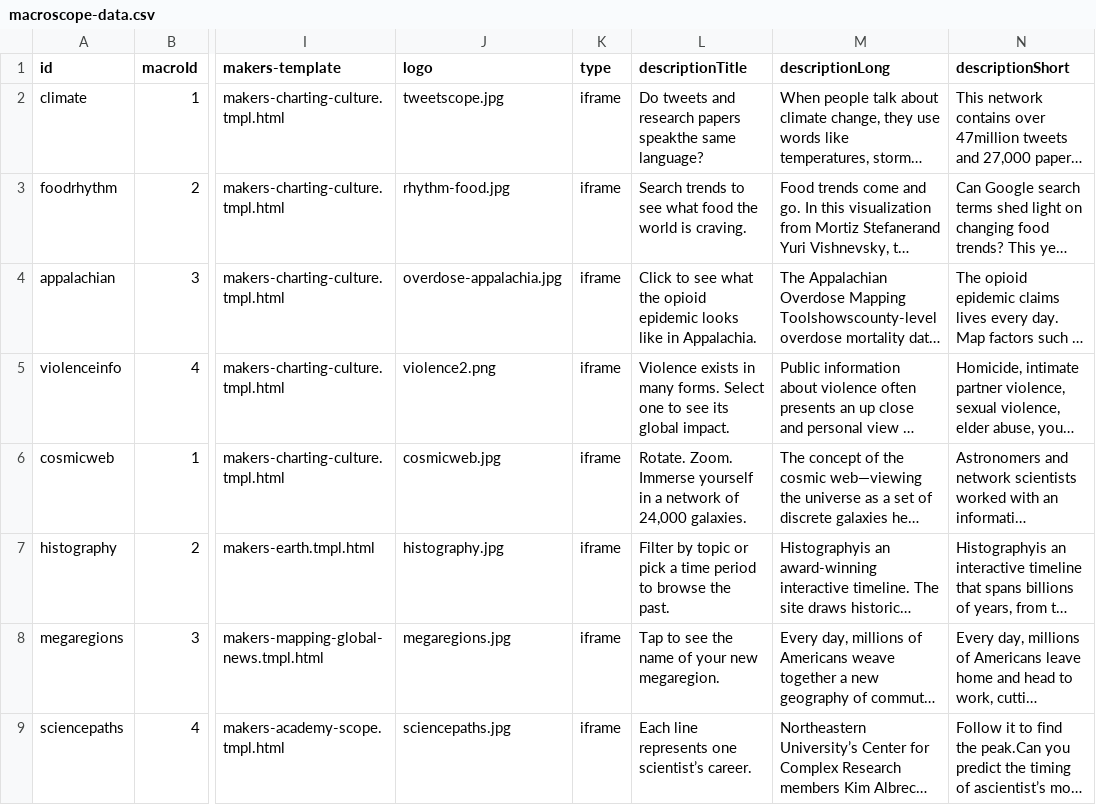
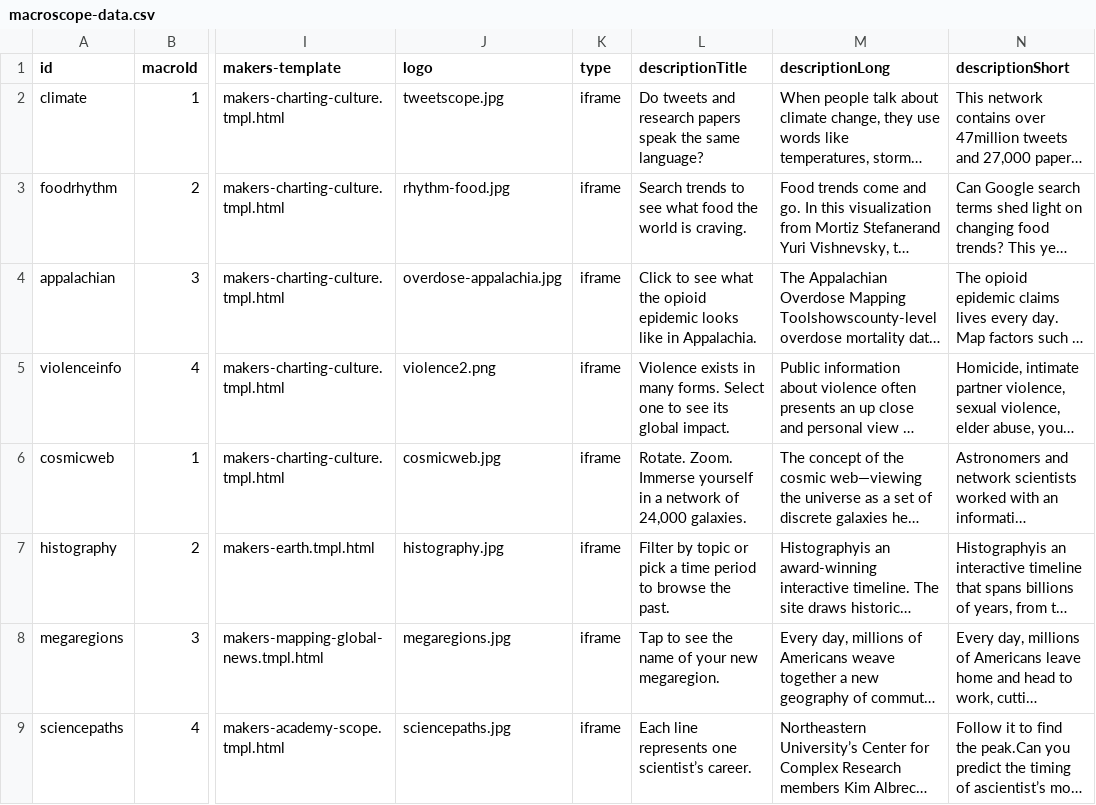
Before and after one commit to cns-iu/macroscope-kiosk, a CSV file: src/assets/macroscope-data.csv, drawn as a sheet; only a part is shown, gaps mark what is left out; long unchanged cells end in …; the diff names each change by its address in the sheet, - before the commit and + after, or states it on an @@ line.

Commit message:
typo fixed

```diff
--- a/src/assets/macroscope-data.csv
+++ b/src/assets/macroscope-data.csv
-L2 (descriptionTitle): …research papers speakthe same language?
+L2 (descriptionTitle): …research papers speak the same language?
```
